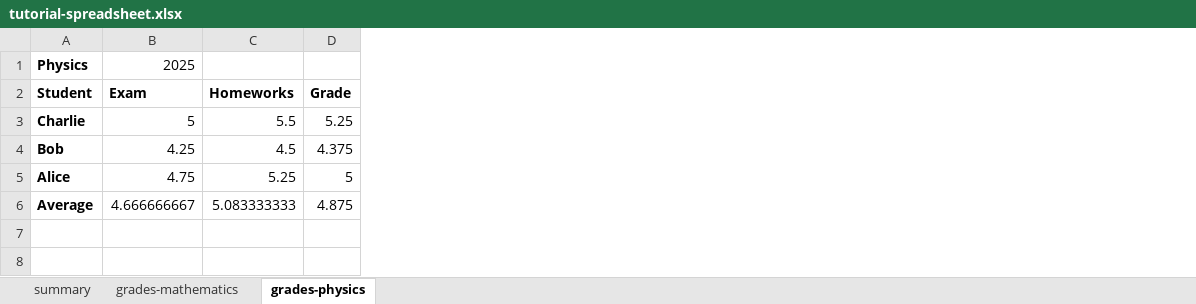
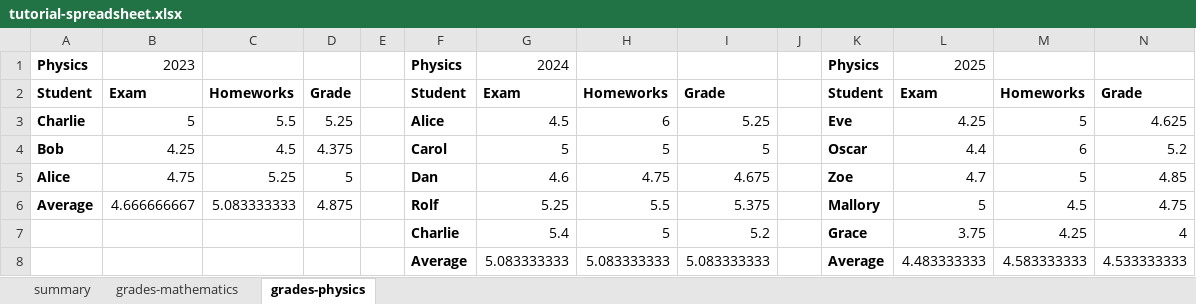
Before and after one commit to Zherok4/bsc-thesis, an Excel workbook: example-spreadsheets/tutorial-spreadsheet.xlsx, sheet grades-physics, drawn as a sheet; values as stored, in another font and other column widths than the file's, no borders; the diff names each change by its address in the sheet, - before the commit and + after, or states it on an @@ line.

```diff
--- a/example-spreadsheets/tutorial-spreadsheet.xlsx (sheet grades-physics)
+++ b/example-spreadsheets/tutorial-spreadsheet.xlsx (sheet grades-physics)
+column E, empty
+column F, rows 1-6: Physics | Student | Alice | Carol | Dan | Rolf
+column G, rows 1-6: 2024 | Exam | 4.5 | 5 | 4.6 | 5.25
+column H, rows 2-6: Homeworks | 6 | 5 | 4.75 | 5.5
+column I, rows 2-6: Grade | 5.25 | 5 | 4.675 | 5.375
+column J, empty
+column K, rows 1-6: Physics | Student | Eve | Oscar | Zoe | Mallory
+column L, rows 1-6: 2025 | Exam | 4.25 | 4.4 | 4.7 | 5
+column M, rows 2-6: Homeworks | 5 | 6 | 5 | 4.5
+column N, rows 2-6: Grade | 4.625 | 5.2 | 4.85 | 4.75
-B1: 2025
+B1: 2023
+row 7:  |  |  |  |  | Charlie | 5.4 | 5 | 5.2 |  | Grace | 3.75 | 4.25 | 4
+row 8:  |  |  |  |  | Average | 5.083333333 | 5.083333333 | 5.083333333 |  | Average | 4.483333333 | 4.583333333 | 4.533333333
```
Also changed, not shown: sheet grades-mathematics, sheet summary, formulas that keep their value, charts or pictures, example-spreadsheets/study-tasks/task-01/task01_salesCommissions.xlsx, example-spreadsheets/study-tasks/task-02/task02_grading.xlsx, 1 other file.
